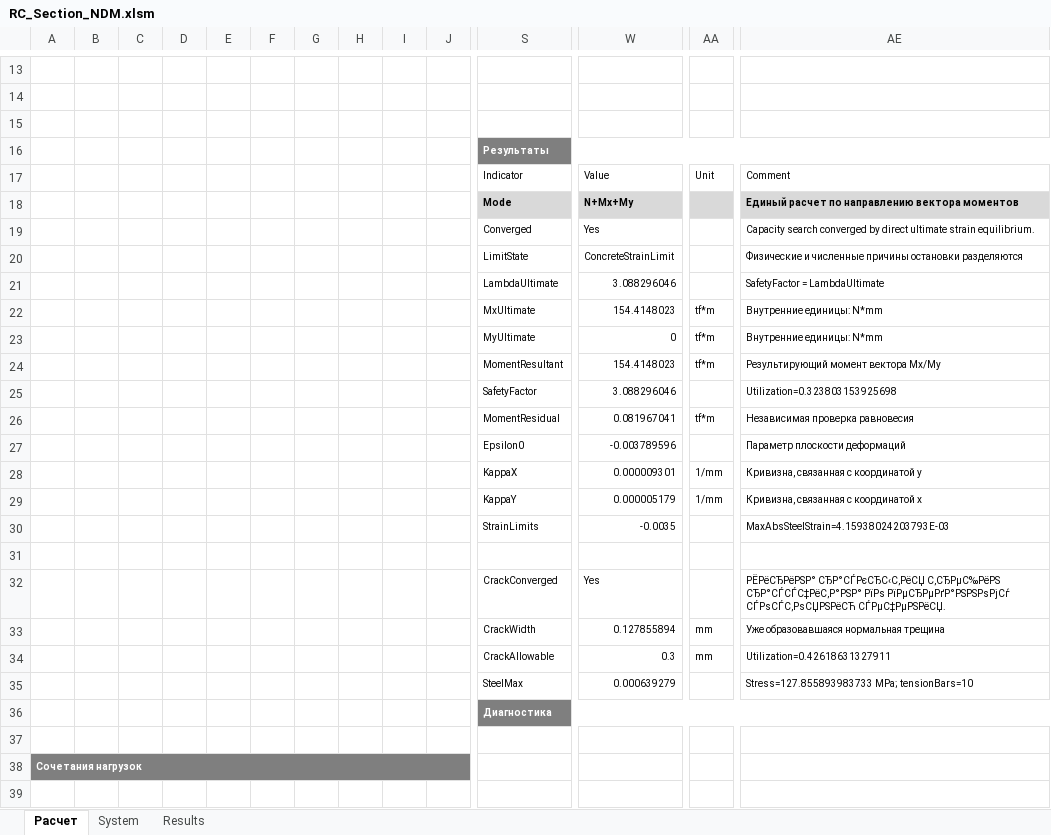
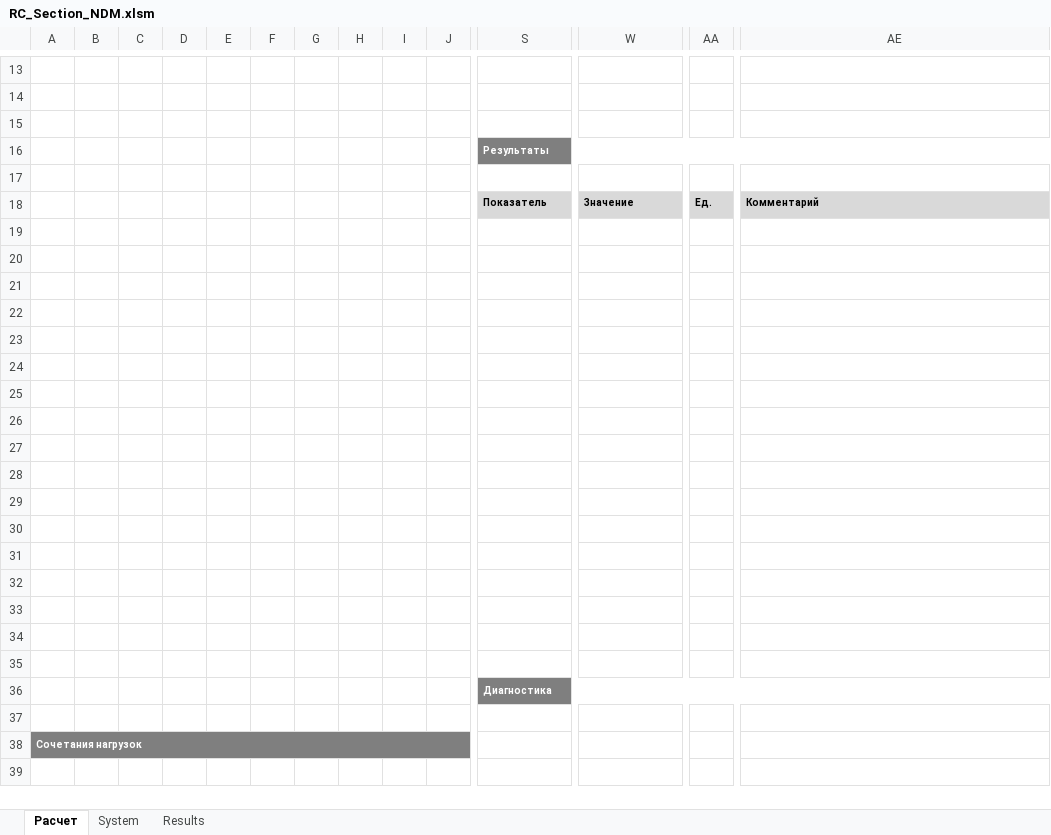
Before and after one commit to AhraAvidzba/RC_Section_NDM, an Excel workbook: workbook/output/RC_Section_NDM.xlsm, sheet Расчет, drawn as a sheet; only a part is shown, gaps mark what is left out; values as stored, in another font and other column widths than the file's, no borders; charts and pictures not drawn; removed rows and columns are numbered as before the commit, all else as after; rows hold the shown columns only; the diff covers the shown part only; the diff names each change by its address in the sheet, - before the commit and + after, or states it on an @@ line.

```diff
--- a/workbook/output/RC_Section_NDM.xlsm (sheet Расчет)
+++ b/workbook/output/RC_Section_NDM.xlsm (sheet Расчет)
-row 17:  |  |  |  |  |  |  |  |  |  | Indicator | Value | Unit | Comment
-row 18:  |  |  |  |  |  |  |  |  |  | Mode | N+Mx+My |  | Единый расчет по направлению вектора моментов
-row 19:  |  |  |  |  |  |  |  |  |  | Converged | Yes |  | Capacity search converged by direct ultimate strain equilibrium.
-row 20:  |  |  |  |  |  |  |  |  |  | LimitState | ConcreteStrainLimit |  | Физические и численные причины остановки разделяются
-row 21:  |  |  |  |  |  |  |  |  |  | LambdaUltimate | 3.088296046 |  | SafetyFactor = LambdaUltimate
-row 22:  |  |  |  |  |  |  |  |  |  | MxUltimate | 154.4148023 | tf*m | Внутренние единицы: N*mm
-row 23:  |  |  |  |  |  |  |  |  |  | MyUltimate | 0 | tf*m | Внутренние единицы: N*mm
-row 24:  |  |  |  |  |  |  |  |  |  | MomentResultant | 154.4148023 | tf*m | Результирующий момент вектора Mx/My
-row 25:  |  |  |  |  |  |  |  |  |  | SafetyFactor | 3.088296046 |  | Utilization=0.323803153925698
-row 26:  |  |  |  |  |  |  |  |  |  | MomentResidual | 0.081967041 | tf*m | Независимая проверка равновесия
-row 27:  |  |  |  |  |  |  |  |  |  | Epsilon0 | -0.003789596 |  | Параметр плоскости деформаций
-row 28:  |  |  |  |  |  |  |  |  |  | KappaX | 0.000009301 | 1/mm | Кривизна, связанная с координатой y
-row 29:  |  |  |  |  |  |  |  |  |  | KappaY | 0.000005179 | 1/mm | Кривизна, связанная с координатой x
-row 30:  |  |  |  |  |  |  |  |  |  | StrainLimits | -0.0035 |  | MaxAbsSteelStrain=4.15938024203793E-03
+row 18:  |  |  |  |  |  |  |  |  |  | Показатель | Значение | Ед. | Комментарий
-row 19:  |  |  |  |  |  |  |  |  |  | CrackConverged | Yes |  | РЁРёСЂРёРЅР° СЂР°СЃРєСЂС‹С‚РёСЏ С‚СЂРµС‰РёРЅ СЂР°СЃСЃС‡РёС‚Р°РЅР° РїРѕ РїРµСЂРµРґР°РЅРЅРѕРјСѓ СЃРѕСЃС‚РѕСЏРЅРёСЋ СЃРµС‡РµРЅРёСЏ.
+row 19: (empty)
-row 20:  |  |  |  |  |  |  |  |  |  | CrackWidth | 0.127855894 | mm | Уже образовавшаяся нормальная трещина
+row 20: (empty)
-row 21:  |  |  |  |  |  |  |  |  |  | CrackAllowable | 0.3 | mm | Utilization=0.42618631327911
+row 21: (empty)
-row 22:  |  |  |  |  |  |  |  |  |  | SteelMax | 0.000639279 |  | Stress=127.855893983733 MPa; tensionBars=10
+row 22: (empty)
+row 23: (empty)
+row 24: (empty)
+row 25: (empty)
+row 26: (empty)
+row 27: (empty)
+row 28: (empty)
+row 29: (empty)
+row 30: (empty)
+row 31: (empty)
+row 32: (empty)
+row 33: (empty)
+row 34: (empty)
+row 35: (empty)
```
Also changed, not shown: 1 removed row elsewhere in this sheet, sheet Results, sheet System, hidden cells, charts or pictures, 4 other files.
